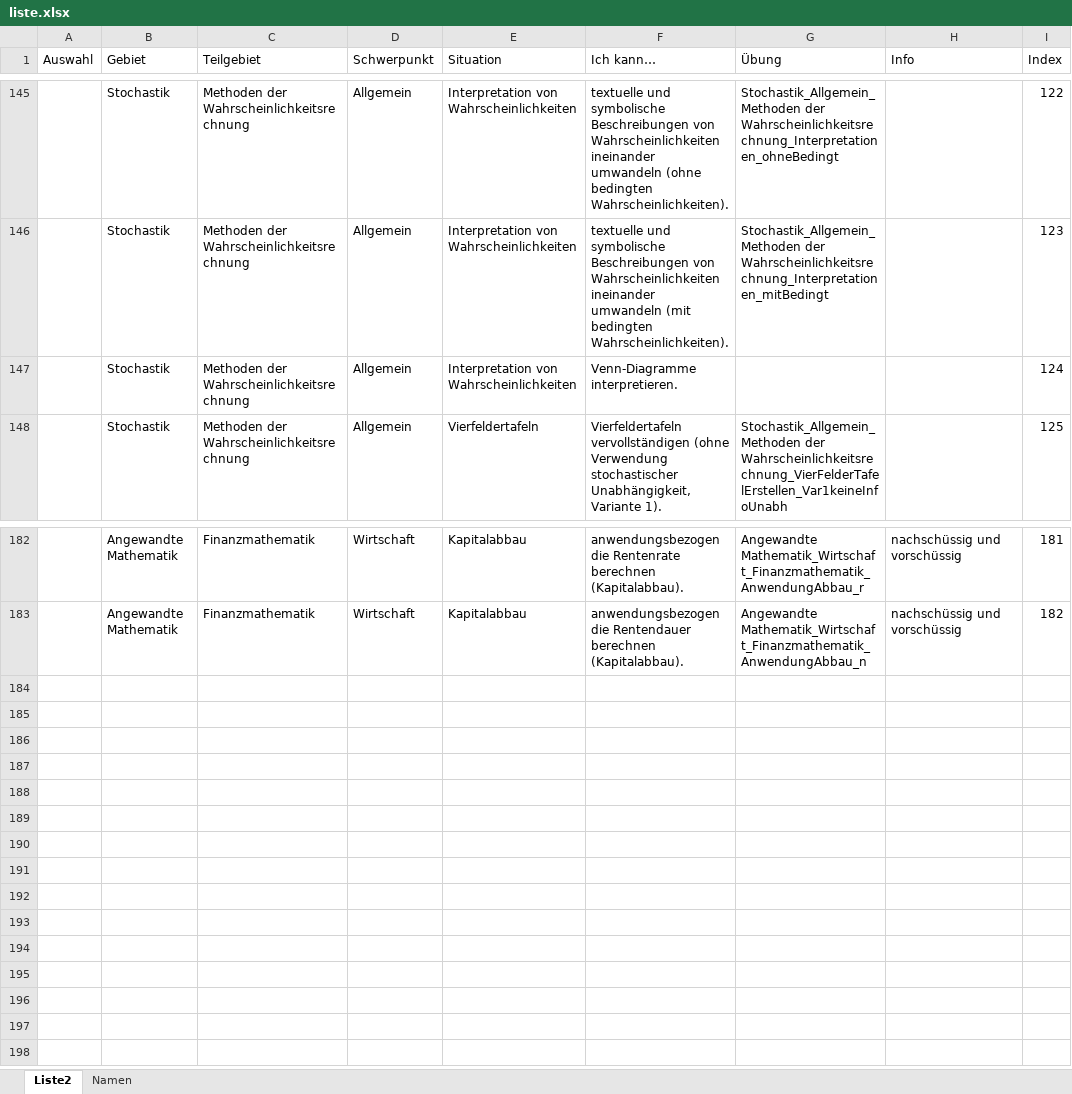
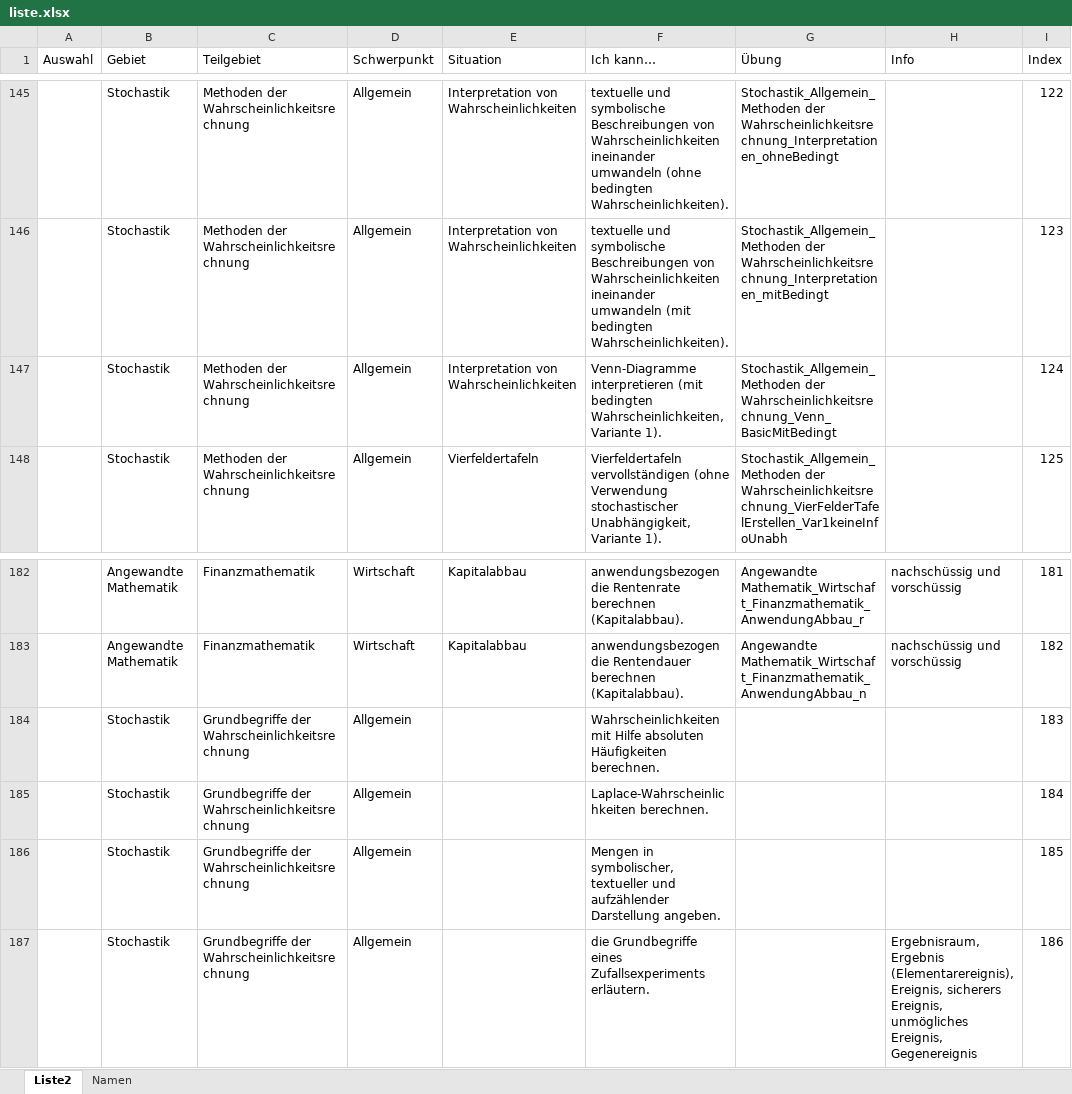
Before and after one commit to MatheDoc/digitalmath, an Excel workbook: liste.xlsx, sheet Liste2, drawn as a sheet; only a part is shown, gaps mark what is left out; values as stored, in another font and other column widths than the file's, no borders; table styles not drawn; the diff names each change by its address in the sheet, - before the commit and + after, or states it on an @@ line.

```diff
--- a/liste.xlsx (sheet Liste2)
+++ b/liste.xlsx (sheet Liste2)
-F147 (Ich kann…): Venn-Diagramme interpretieren.
+F147 (Ich kann…): Venn-Diagramme interpretieren (mit bedingten Wahrscheinlichkeiten, Variante 1).
-G147 (Übung): (empty)
+G147 (Übung): Stochastik_Allgemein_Methoden der Wahrscheinlichkeitsrechnung_Venn_BasicMitBedingt
+row 184:  | Stochastik | Grundbegriffe der Wahrscheinlichkeitsrechnung | Allgemein |  | Wahrscheinlichkeiten mit Hilfe absoluten Häufigkeiten berechnen. |  |  | 183
+row 185:  | Stochastik | Grundbegriffe der Wahrscheinlichkeitsrechnung | Allgemein |  | Laplace-Wahrscheinlichkeiten berechnen. |  |  | 184
+row 186:  | Stochastik | Grundbegriffe der Wahrscheinlichkeitsrechnung | Allgemein |  | Mengen in symbolischer, textueller und aufzählender Darstellung angeben. |  |  | 185
+row 187:  | Stochastik | Grundbegriffe der Wahrscheinlichkeitsrechnung | Allgemein |  | die Grundbegriffe eines Zufallsexperiments erläutern. |  | Ergebnisraum, Ergebnis (Elementarereignis), Ereignis, sicherers Ereignis, unmögliches Ereignis, Gegenereignis | 186
```
Also changed, not shown: 3 other files.
